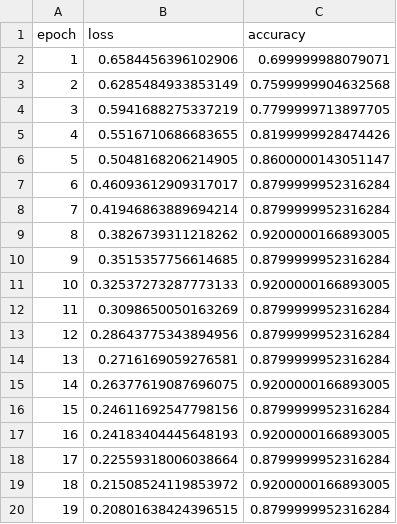
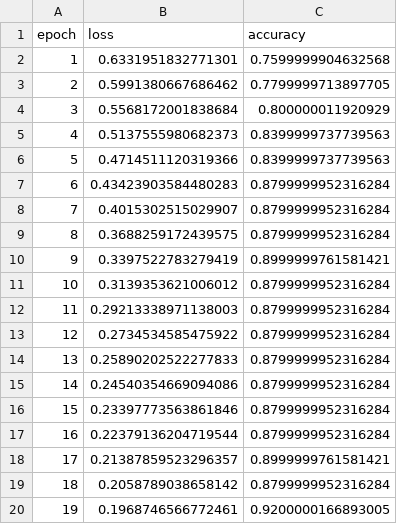
Before and after one commit to sharadvyas123/Quantum_Deep_learning, a CSV file: results/logs/01_qcnn_history.csv, drawn as a sheet; only a part is shown; the diff covers the shown part only.

```diff
--- a/results/logs/01_qcnn_history.csv
+++ b/results/logs/01_qcnn_history.csv
@@ -1,20 +1,20 @@
 epoch,loss,accuracy
-1,0.6584456396102906,0.699999988079071
-2,0.6285484933853149,0.7599999904632568
-3,0.5941688275337219,0.7799999713897705
-4,0.5516710686683655,0.8199999928474426
-5,0.5048168206214905,0.8600000143051147
-6,0.46093612909317017,0.8799999952316284
-7,0.41946863889694214,0.8799999952316284
-8,0.3826739311218262,0.9200000166893005
-9,0.3515357756614685,0.8799999952316284
-10,0.32537273287773133,0.9200000166893005
-11,0.3098650050163269,0.8799999952316284
-12,0.28643775343894956,0.8799999952316284
-13,0.2716169059276581,0.8799999952316284
-14,0.26377619087696075,0.9200000166893005
-15,0.24611692547798156,0.8799999952316284
-16,0.24183404445648193,0.9200000166893005
-17,0.22559318006038664,0.8799999952316284
-18,0.21508524119853972,0.9200000166893005
-19,0.20801638424396515,0.8799999952316284
+1,0.6331951832771301,0.7599999904632568
+2,0.5991380667686462,0.7799999713897705
+3,0.5568172001838684,0.800000011920929
+4,0.5137555980682373,0.8399999737739563
+5,0.4714511120319366,0.8399999737739563
+6,0.43423903584480283,0.8799999952316284
+7,0.4015302515029907,0.8799999952316284
+8,0.3688259172439575,0.8799999952316284
+9,0.3397522783279419,0.8999999761581421
+10,0.3139353621006012,0.8799999952316284
+11,0.29213338971138003,0.8799999952316284
+12,0.2734534585475922,0.8799999952316284
+13,0.25890202522277833,0.8799999952316284
+14,0.24540354669094086,0.8799999952316284
+15,0.23397773563861846,0.8799999952316284
+16,0.22379136204719544,0.8799999952316284
+17,0.21387859523296357,0.8999999761581421
+18,0.2058789038658142,0.8799999952316284
+19,0.1968746566772461,0.9200000166893005
```
Also changed, not shown: 18 edited cells elsewhere in this file, results/logs/01_cnn_baseline_history.csv, 7 other files.
